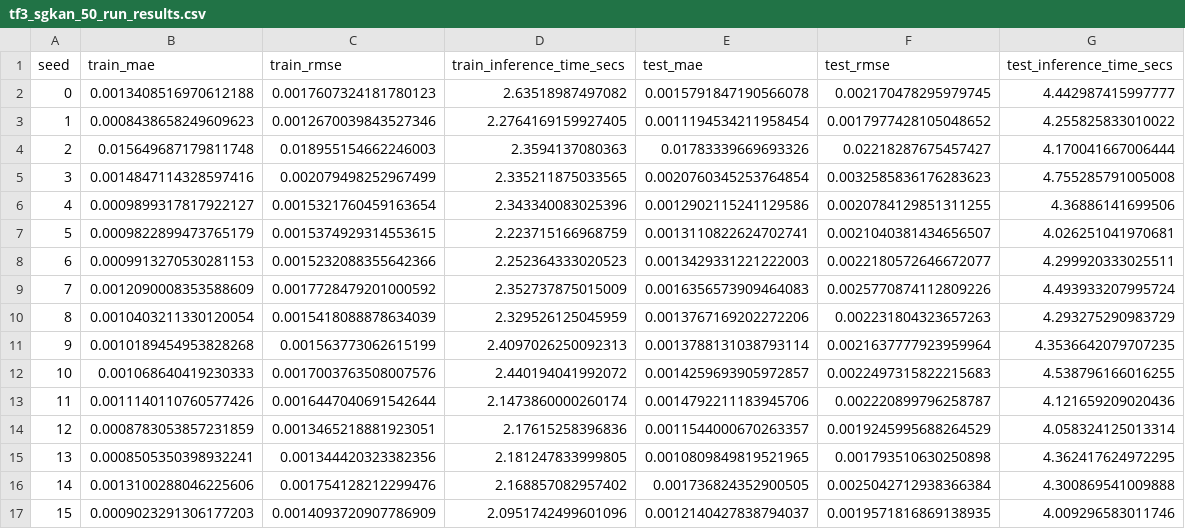
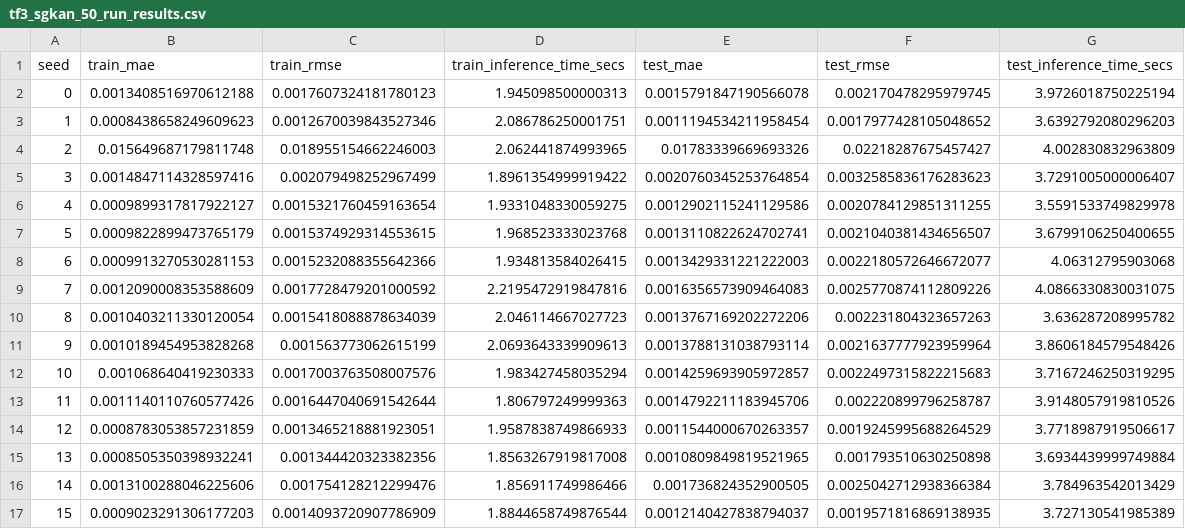
Before and after one commit to gizemnurdali/swim-meets-kans, a CSV file: data/tf3_sgkan_50_run_results.csv, drawn as a sheet; only a part is shown; the diff covers the shown part only.

```diff
--- a/data/tf3_sgkan_50_run_results.csv
+++ b/data/tf3_sgkan_50_run_results.csv
@@ -1,17 +1,17 @@
 seed,train_mae,train_rmse,train_inference_time_secs,test_mae,test_rmse,test_inference_time_secs
-0,0.0013408516970612188,0.0017607324181780123,2.63518987497082,0.0015791847190566078,0.002170478295979745,4.442987415997777
-1,0.0008438658249609623,0.0012670039843527346,2.2764169159927405,0.0011194534211958454,0.0017977428105048652,4.255825833010022
-2,0.015649687179811748,0.018955154662246003,2.3594137080363,0.01783339669693326,0.02218287675457427,4.170041667006444
-3,0.0014847114328597416,0.002079498252967499,2.335211875033565,0.0020760345253764854,0.0032585836176283623,4.755285791005008
-4,0.0009899317817922127,0.0015321760459163654,2.343340083025396,0.0012902115241129586,0.0020784129851311255,4.36886141699506
-5,0.0009822899473765179,0.0015374929314553615,2.223715166968759,0.0013110822624702741,0.0021040381434656507,4.026251041970681
-6,0.0009913270530281153,0.0015232088355642366,2.252364333020523,0.0013429331221222003,0.0022180572646672077,4.299920333025511
-7,0.0012090008353588609,0.0017728479201000592,2.352737875015009,0.0016356573909464083,0.0025770874112809226,4.493933207995724
-8,0.0010403211330120054,0.0015418088878634039,2.329526125045959,0.0013767169202272206,0.002231804323657263,4.293275290983729
-9,0.0010189454953828268,0.001563773062615199,2.4097026250092313,0.0013788131038793114,0.0021637777923959964,4.3536642079707235
-10,0.001068640419230333,0.0017003763508007576,2.440194041992072,0.0014259693905972857,0.0022497315822215683,4.538796166016255
-11,0.0011140110760577426,0.0016447040691542644,2.1473860000260174,0.0014792211183945706,0.002220899796258787,4.121659209020436
-12,0.0008783053857231859,0.0013465218881923051,2.17615258396836,0.0011544000670263357,0.0019245995688264529,4.058324125013314
-13,0.0008505350398932241,0.001344420323382356,2.181247833999805,0.0010809849819521965,0.001793510630250898,4.362417624972295
-14,0.0013100288046225606,0.001754128212299476,2.168857082957402,0.001736824352900505,0.0025042712938366384,4.300869541009888
-15,0.0009023291306177203,0.0014093720907786909,2.0951742499601096,0.0012140427838794037,0.0019571816869138935,4.009296583011746
+0,0.0013408516970612188,0.0017607324181780123,1.945098500000313,0.0015791847190566078,0.002170478295979745,3.9726018750225194
+1,0.0008438658249609623,0.0012670039843527346,2.086786250001751,0.0011194534211958454,0.0017977428105048652,3.6392792080296203
+2,0.015649687179811748,0.018955154662246003,2.062441874993965,0.01783339669693326,0.02218287675457427,4.002830832963809
+3,0.0014847114328597416,0.002079498252967499,1.8961354999919422,0.0020760345253764854,0.0032585836176283623,3.7291005000006407
+4,0.0009899317817922127,0.0015321760459163654,1.9331048330059275,0.0012902115241129586,0.0020784129851311255,3.5591533749829978
+5,0.0009822899473765179,0.0015374929314553615,1.968523333023768,0.0013110822624702741,0.0021040381434656507,3.6799106250400655
+6,0.0009913270530281153,0.0015232088355642366,1.934813584026415,0.0013429331221222003,0.0022180572646672077,4.06312795903068
+7,0.0012090008353588609,0.0017728479201000592,2.2195472919847816,0.0016356573909464083,0.0025770874112809226,4.0866330830031075
+8,0.0010403211330120054,0.0015418088878634039,2.046114667027723,0.0013767169202272206,0.002231804323657263,3.636287208995782
+9,0.0010189454953828268,0.001563773062615199,2.0693643339909613,0.0013788131038793114,0.0021637777923959964,3.8606184579548426
+10,0.001068640419230333,0.0017003763508007576,1.983427458035294,0.0014259693905972857,0.0022497315822215683,3.7167246250319295
+11,0.0011140110760577426,0.0016447040691542644,1.806797249999363,0.0014792211183945706,0.002220899796258787,3.9148057919810526
+12,0.0008783053857231859,0.0013465218881923051,1.9587838749866933,0.0011544000670263357,0.0019245995688264529,3.7718987919506617
+13,0.0008505350398932241,0.001344420323382356,1.8563267919817008,0.0010809849819521965,0.001793510630250898,3.6934439999749884
+14,0.0013100288046225606,0.001754128212299476,1.856911749986466,0.001736824352900505,0.0025042712938366384,3.784963542013429
+15,0.0009023291306177203,0.0014093720907786909,1.8844658749876544,0.0012140427838794037,0.0019571816869138935,3.727130541985389
```
Also changed, not shown: 68 edited cells elsewhere in this file, data/tf1_sgkan_50_run_results.csv, data/tf2_hypothesis_1_results_df.csv, 11 other files.
